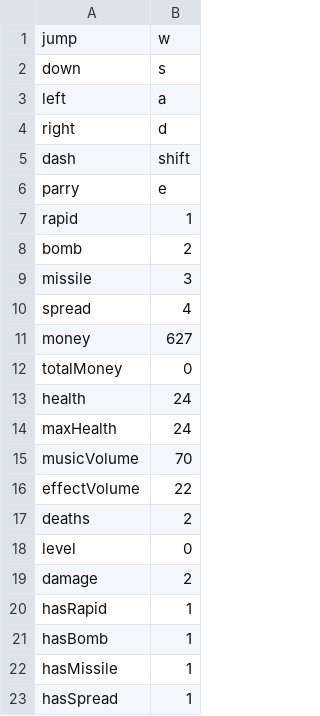
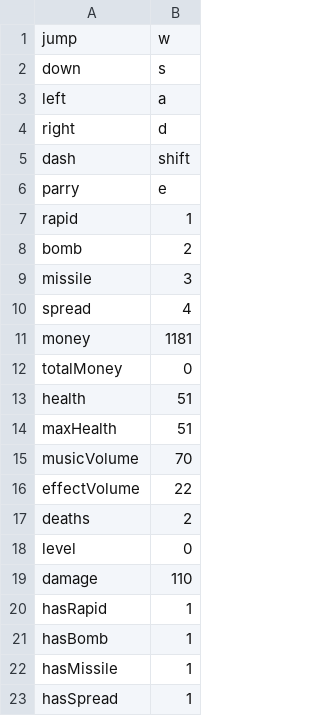
Before and after one commit to AAAAAndyli/Grid-Based-Greenfoot-Game, a CSV file: saveFile/saveFile.csv, drawn as a sheet.

Commit message:
shop changes

```diff
--- a/saveFile/saveFile.csv
+++ b/saveFile/saveFile.csv
@@ -10,6 +10,6 @@ missile,3
 spread,4
-money,627
+money,1181
 totalMoney,0
-health,24
-maxHealth,24
+health,51
+maxHealth,51
 musicVolume,70
@@ -18,3 +18,3 @@ deaths,2
 level,0
-damage,2
+damage,110
 hasRapid,1
```
